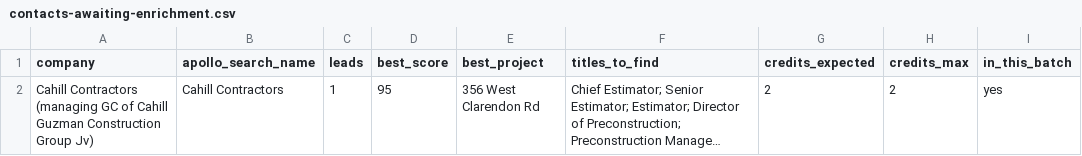
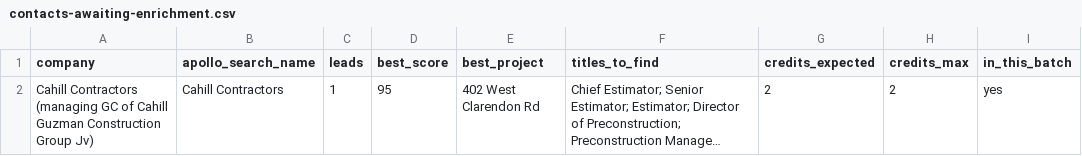
Before and after one commit to rafabarboza1802/crawlee, a CSV file: bc-lead-crawler/data/reports/contacts-awaiting-enrichment.csv, drawn as a sheet; long unchanged cells end in …; the diff names each change by its address in the sheet, - before the commit and + after, or states it on an @@ line.

```diff
--- a/bc-lead-crawler/data/reports/contacts-awaiting-enrichment.csv
+++ b/bc-lead-crawler/data/reports/contacts-awaiting-enrichment.csv
-E2 (best_project): 356 West Clarendon Rd
+E2 (best_project): 402 West Clarendon Rd
```
Also changed, not shown: bc-lead-crawler/data/reports/approved-buyers.csv, bc-lead-crawler/data/reports/manual-review.csv, 9 other files.
